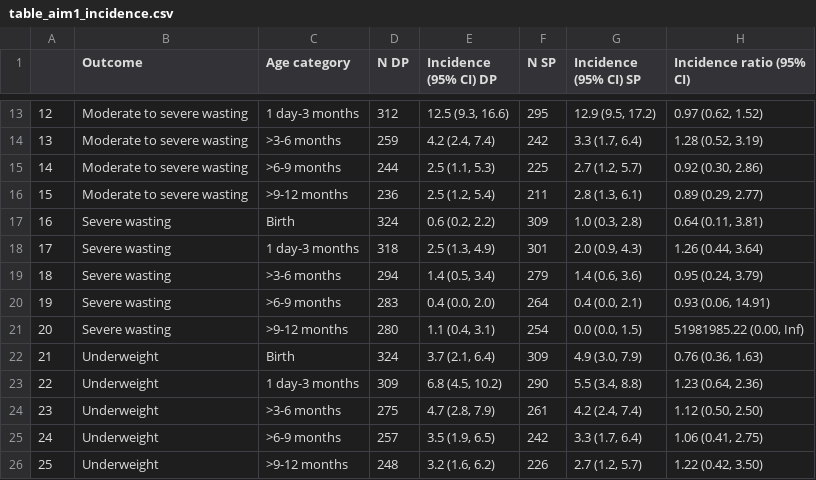
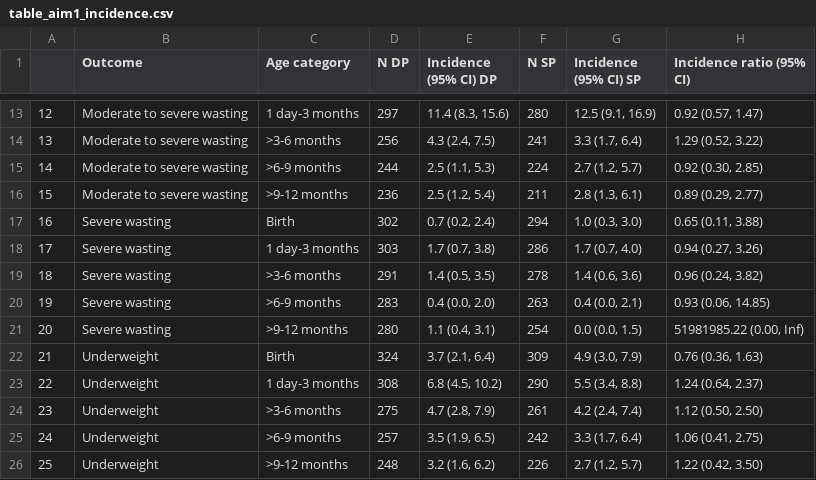
Before and after one commit to YanweiTong-Iris/IPTp-BC3-mediation, a CSV file: 6-tables/table_aim1_incidence.csv, drawn as a sheet; only a part is shown, gaps mark what is left out; the diff covers the shown part only.

```diff
--- a/6-tables/table_aim1_incidence.csv
+++ b/6-tables/table_aim1_incidence.csv
@@ -13,12 +13,12 @@
-"12","Moderate to severe wasting","1 day-3 months",312,"12.5 (9.3, 16.6)",295,"12.9 (9.5, 17.2)","0.97 (0.62, 1.52)"
-"13","Moderate to severe wasting",">3-6 months",259,"4.2 (2.4, 7.4)",242,"3.3 (1.7, 6.4)","1.28 (0.52, 3.19)"
-"14","Moderate to severe wasting",">6-9 months",244,"2.5 (1.1, 5.3)",225,"2.7 (1.2, 5.7)","0.92 (0.30, 2.86)"
+"12","Moderate to severe wasting","1 day-3 months",297,"11.4 (8.3, 15.6)",280,"12.5 (9.1, 16.9)","0.92 (0.57, 1.47)"
+"13","Moderate to severe wasting",">3-6 months",256,"4.3 (2.4, 7.5)",241,"3.3 (1.7, 6.4)","1.29 (0.52, 3.22)"
+"14","Moderate to severe wasting",">6-9 months",244,"2.5 (1.1, 5.3)",224,"2.7 (1.2, 5.7)","0.92 (0.30, 2.85)"
 "15","Moderate to severe wasting",">9-12 months",236,"2.5 (1.2, 5.4)",211,"2.8 (1.3, 6.1)","0.89 (0.29, 2.77)"
-"16","Severe wasting","Birth",324,"0.6 (0.2, 2.2)",309,"1.0 (0.3, 2.8)","0.64 (0.11, 3.81)"
-"17","Severe wasting","1 day-3 months",318,"2.5 (1.3, 4.9)",301,"2.0 (0.9, 4.3)","1.26 (0.44, 3.64)"
-"18","Severe wasting",">3-6 months",294,"1.4 (0.5, 3.4)",279,"1.4 (0.6, 3.6)","0.95 (0.24, 3.79)"
-"19","Severe wasting",">6-9 months",283,"0.4 (0.0, 2.0)",264,"0.4 (0.0, 2.1)","0.93 (0.06, 14.91)"
+"16","Severe wasting","Birth",302,"0.7 (0.2, 2.4)",294,"1.0 (0.3, 3.0)","0.65 (0.11, 3.88)"
+"17","Severe wasting","1 day-3 months",303,"1.7 (0.7, 3.8)",286,"1.7 (0.7, 4.0)","0.94 (0.27, 3.26)"
+"18","Severe wasting",">3-6 months",291,"1.4 (0.5, 3.5)",278,"1.4 (0.6, 3.6)","0.96 (0.24, 3.82)"
+"19","Severe wasting",">6-9 months",283,"0.4 (0.0, 2.0)",263,"0.4 (0.0, 2.1)","0.93 (0.06, 14.85)"
 "20","Severe wasting",">9-12 months",280,"1.1 (0.4, 3.1)",254,"0.0 (0.0, 1.5)","51981985.22 (0.00, Inf)"
 "21","Underweight","Birth",324,"3.7 (2.1, 6.4)",309,"4.9 (3.0, 7.9)","0.76 (0.36, 1.63)"
-"22","Underweight","1 day-3 months",309,"6.8 (4.5, 10.2)",290,"5.5 (3.4, 8.8)","1.23 (0.64, 2.36)"
+"22","Underweight","1 day-3 months",308,"6.8 (4.5, 10.2)",290,"5.5 (3.4, 8.8)","1.24 (0.64, 2.37)"
 "23","Underweight",">3-6 months",275,"4.7 (2.8, 7.9)",261,"4.2 (2.4, 7.4)","1.12 (0.50, 2.50)"
```
Also changed, not shown: 31 edited cells elsewhere in this file, 6-tables/table_mediated_effects_all.csv, 6-tables/table_mediated_effects_multi.csv, 7 other files.
